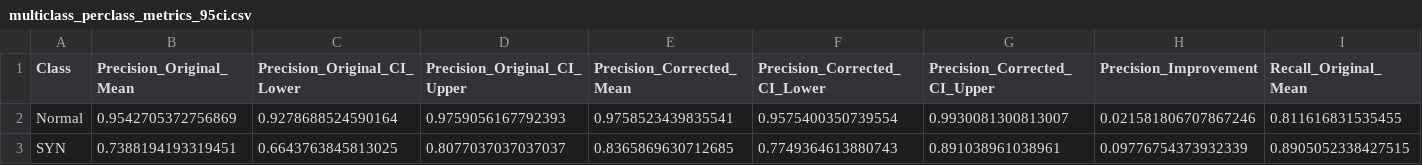
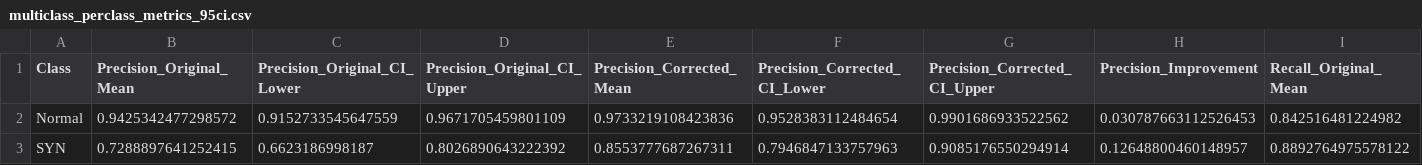
Before and after one commit to AntoniLenart/Engineering-Thesis, a CSV file: ml/svm_results/multiclass_perclass_metrics_95ci.csv, drawn as a sheet; only a part is shown; the diff covers the shown part only; the diff names each change by its address in the sheet, - before the commit and + after, or states it on an @@ line.

```diff
--- a/ml/svm_results/multiclass_perclass_metrics_95ci.csv
+++ b/ml/svm_results/multiclass_perclass_metrics_95ci.csv
-B2 (Precision_Original_Mean): 0.9542705372756869
+B2 (Precision_Original_Mean): 0.9425342477298572
-C2 (Precision_Original_CI_Lower): 0.9278688524590164
+C2 (Precision_Original_CI_Lower): 0.9152733545647559
-D2 (Precision_Original_CI_Upper): 0.9759056167792393
+D2 (Precision_Original_CI_Upper): 0.9671705459801109
-E2 (Precision_Corrected_Mean): 0.9758523439835541
+E2 (Precision_Corrected_Mean): 0.9733219108423836
-F2 (Precision_Corrected_CI_Lower): 0.9575400350739554
+F2 (Precision_Corrected_CI_Lower): 0.9528383112484654
-G2 (Precision_Corrected_CI_Upper): 0.9930081300813007
+G2 (Precision_Corrected_CI_Upper): 0.9901686933522562
-H2 (Precision_Improvement): 0.021581806707867246
+H2 (Precision_Improvement): 0.030787663112526453
-I2 (Recall_Original_Mean): 0.811616831535455
+I2 (Recall_Original_Mean): 0.842516481224982
-B3 (Precision_Original_Mean): 0.7388194193319451
+B3 (Precision_Original_Mean): 0.7288897641252415
-C3 (Precision_Original_CI_Lower): 0.6643763845813025
+C3 (Precision_Original_CI_Lower): 0.6623186998187
-D3 (Precision_Original_CI_Upper): 0.8077037037037037
+D3 (Precision_Original_CI_Upper): 0.8026890643222392
-E3 (Precision_Corrected_Mean): 0.8365869630712685
+E3 (Precision_Corrected_Mean): 0.8553777687267311
-F3 (Precision_Corrected_CI_Lower): 0.7749364613880743
+F3 (Precision_Corrected_CI_Lower): 0.7946847133757963
-G3 (Precision_Corrected_CI_Upper): 0.891038961038961
+G3 (Precision_Corrected_CI_Upper): 0.9085176550294914
-H3 (Precision_Improvement): 0.09776754373932339
+H3 (Precision_Improvement): 0.12648800460148957
-I3 (Recall_Original_Mean): 0.8905052338427515
+I3 (Recall_Original_Mean): 0.8892764975578122
```
Also changed, not shown: 40 edited cells elsewhere in this file, ml/svm_results/binary_classification_comparison.csv, ml/svm_results/binary_metrics_95ci_svm.csv, 11 other files.
